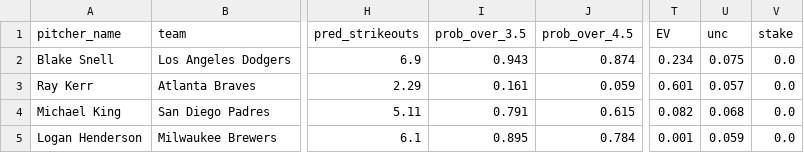
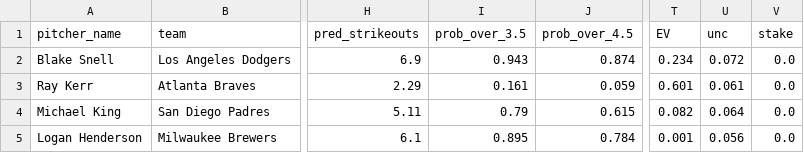
Before and after one commit to francisconoe/medidor-de-ponches-mlb, a CSV file: reports/predictions/realtime_v4_predictions_2026-10-04.csv, drawn as a sheet; only a part is shown, gaps mark what is left out; the diff names each change by its address in the sheet, - before the commit and + after, or states it on an @@ line.

```diff
--- a/reports/predictions/realtime_v4_predictions_2026-10-04.csv
+++ b/reports/predictions/realtime_v4_predictions_2026-10-04.csv
-U2 (unc): 0.075
+U2 (unc): 0.072
-U3 (unc): 0.057
+U3 (unc): 0.061
-I4 (prob_over_3.5): 0.791
+I4 (prob_over_3.5): 0.79
-U4 (unc): 0.068
+U4 (unc): 0.064
-U5 (unc): 0.059
+U5 (unc): 0.056
```
Also changed, not shown: 1 other file.
